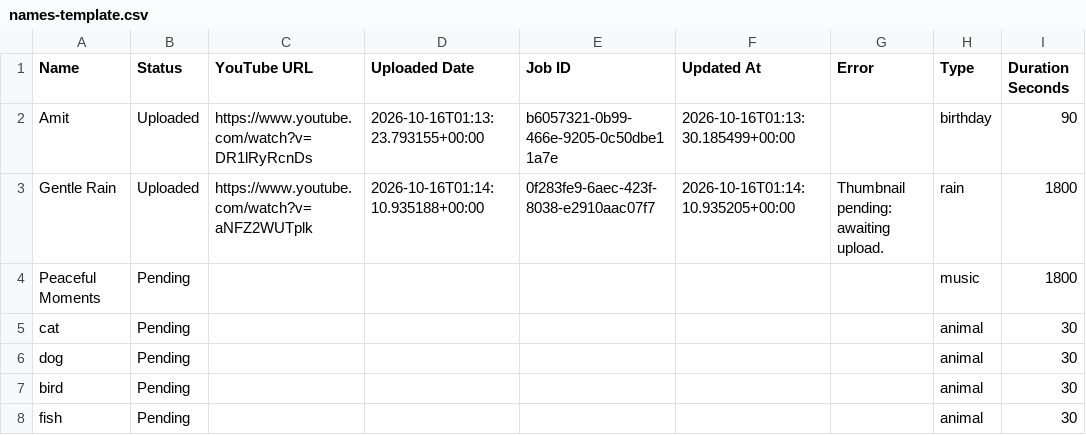
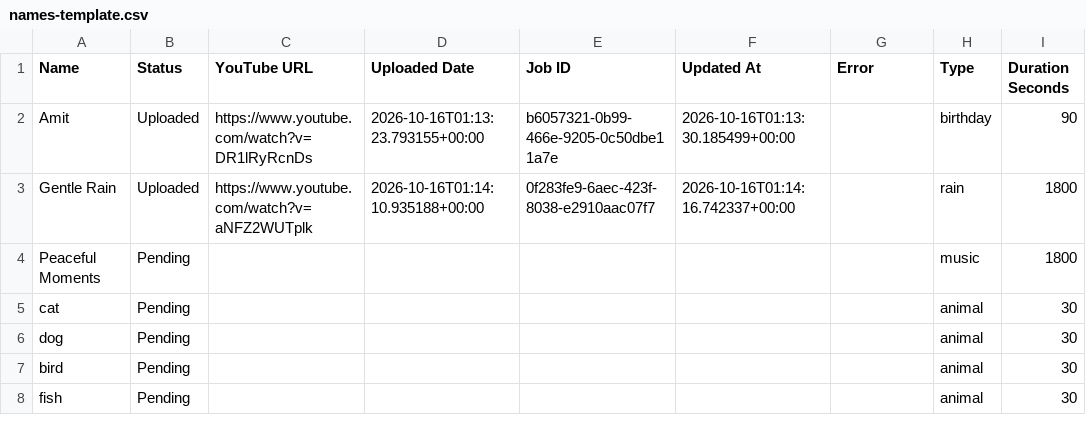
Before and after one commit to familyinvitation/Enjoy-Your-Day-Studio, a CSV file: names-template.csv, drawn as a sheet; only a part is shown; the diff names each change by its address in the sheet, - before the commit and + after, or states it on an @@ line.

```diff
--- a/names-template.csv
+++ b/names-template.csv
-F3 (Updated At): 2026-10-16T01:14:10.935205+00:00
+F3 (Updated At): 2026-10-16T01:14:16.742337+00:00
-G3 (Error): Thumbnail pending: awaiting upload.
+G3 (Error): (empty)
```
